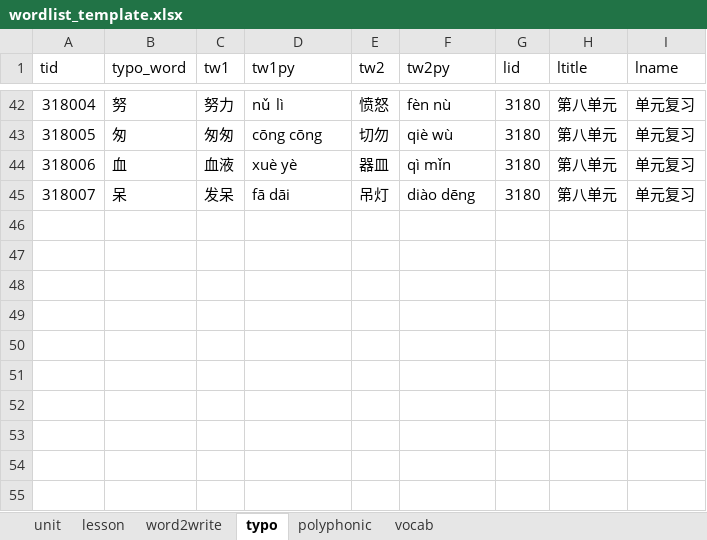
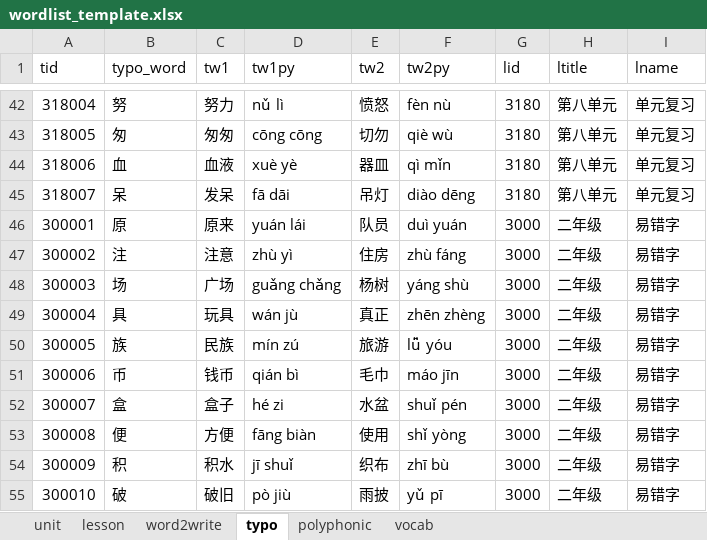
Before and after one commit to zkzchb/dictation, an Excel workbook: wordlist_template.xlsx, sheet typo, drawn as a sheet; only a part is shown, gaps mark what is left out; values as stored, in another font and other column widths than the file's, no borders; the diff names each change by its address in the sheet, - before the commit and + after, or states it on an @@ line.

```diff
--- a/wordlist_template.xlsx (sheet typo)
+++ b/wordlist_template.xlsx (sheet typo)
+row 46: 300001 | 原 | 原来 | yuán lái | 队员 | duì yuán | 3000 | 二年级 | 易错字
+row 47: 300002 | 注 | 注意 | zhù yì | 住房 | zhù fáng | 3000 | 二年级 | 易错字
+row 48: 300003 | 场 | 广场 | guǎng chǎng | 杨树 | yáng shù | 3000 | 二年级 | 易错字
+row 49: 300004 | 具 | 玩具 | wán jù | 真正 | zhēn zhèng | 3000 | 二年级 | 易错字
+row 50: 300005 | 族 | 民族 | mín zú | 旅游 | lǚ yóu | 3000 | 二年级 | 易错字
+row 51: 300006 | 币 | 钱币 | qián bì | 毛巾 | máo jīn | 3000 | 二年级 | 易错字
+row 52: 300007 | 盒 | 盒子 | hé zi | 水盆 | shuǐ pén | 3000 | 二年级 | 易错字
+row 53: 300008 | 便 | 方便 | fāng biàn | 使用 | shǐ yòng | 3000 | 二年级 | 易错字
+row 54: 300009 | 积 | 积水 | jī shuǐ | 织布 | zhī bù | 3000 | 二年级 | 易错字
+row 55: 300010 | 破 | 破旧 | pò jiù | 雨披 | yǔ pī | 3000 | 二年级 | 易错字
```
Also changed, not shown: sheet word2write, sheet vocab, sheet polyphonic, sheet lesson, 6 other files.
